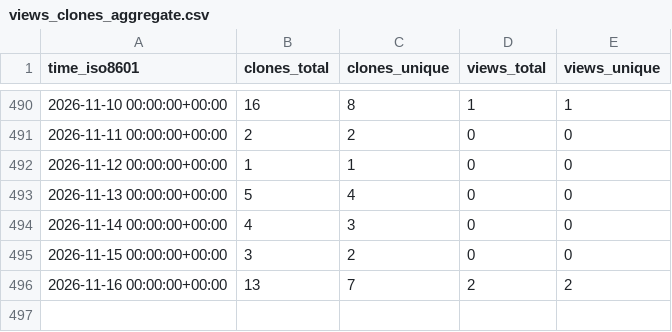
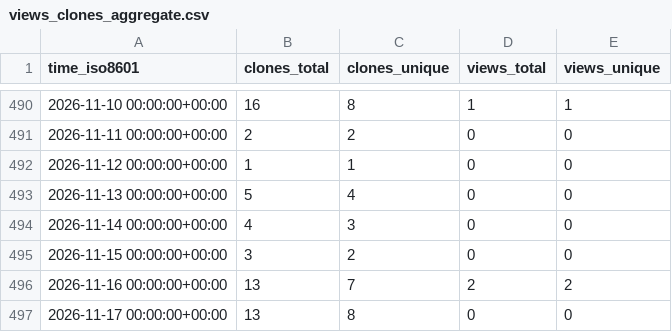
Before and after one commit to LukasBraun2/color-bot-windows, a CSV file: LukasBraun2/color-bot-windows/ghrs-data/views_clones_aggregate.csv, drawn as a sheet; only a part is shown, gaps mark what is left out.

```diff
--- a/LukasBraun2/color-bot-windows/ghrs-data/views_clones_aggregate.csv
+++ b/LukasBraun2/color-bot-windows/ghrs-data/views_clones_aggregate.csv
@@ -496 +496,2 @@ time_iso8601,clones_total,clones_unique,views_total,views_unique
 2026-11-16 00:00:00+00:00,13,7,2,2
+2026-11-17 00:00:00+00:00,13,8,0,0
```
Also changed, not shown: 1 other file.
